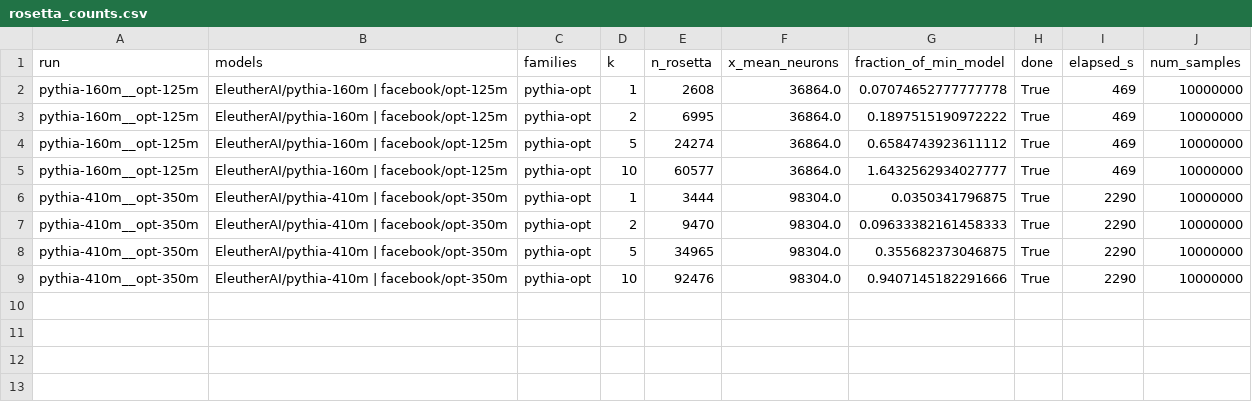
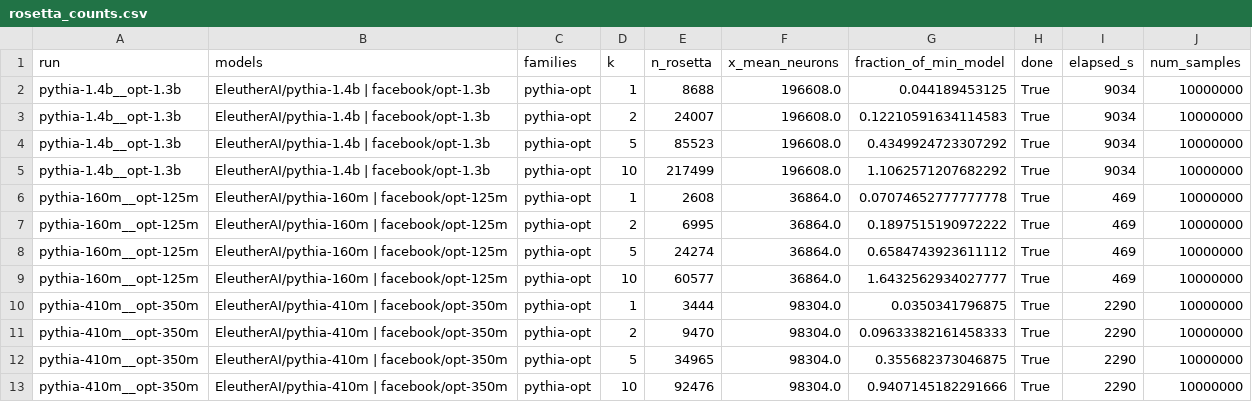
Before and after one commit to anilkeshwani/rosetta-neuron-scaling-replication, a CSV file: results/phase1_pythia_opt/rosetta_counts.csv, drawn as a sheet; the diff names each change by its address in the sheet, - before the commit and + after, or states it on an @@ line.

```diff
--- a/results/phase1_pythia_opt/rosetta_counts.csv
+++ b/results/phase1_pythia_opt/rosetta_counts.csv
+row 2: pythia-1.4b__opt-1.3b | EleutherAI/pythia-1.4b | facebook/opt-1.3b | pythia-opt | 1 | 8688 | 196608.0 | 0.044189453125 | True | 9034 | 10000000
+row 3: pythia-1.4b__opt-1.3b | EleutherAI/pythia-1.4b | facebook/opt-1.3b | pythia-opt | 2 | 24007 | 196608.0 | 0.12210591634114583 | True | 9034 | 10000000
+row 4: pythia-1.4b__opt-1.3b | EleutherAI/pythia-1.4b | facebook/opt-1.3b | pythia-opt | 5 | 85523 | 196608.0 | 0.4349924723307292 | True | 9034 | 10000000
+row 5: pythia-1.4b__opt-1.3b | EleutherAI/pythia-1.4b | facebook/opt-1.3b | pythia-opt | 10 | 217499 | 196608.0 | 1.1062571207682292 | True | 9034 | 10000000
```
Also changed, not shown: 3 other files.
